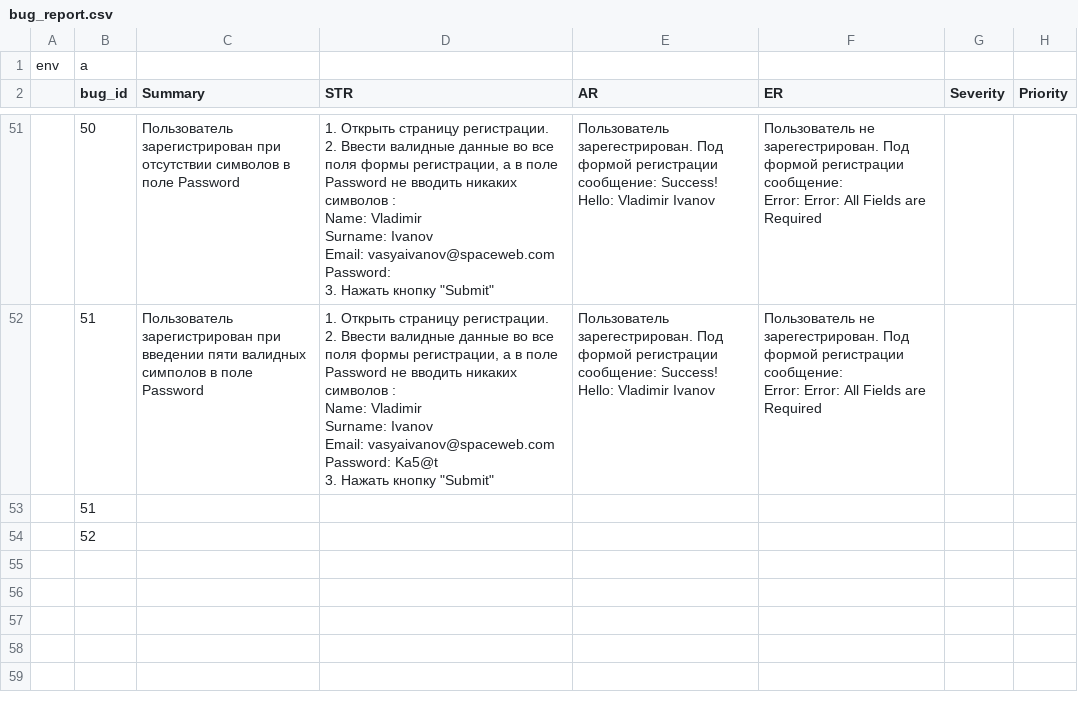
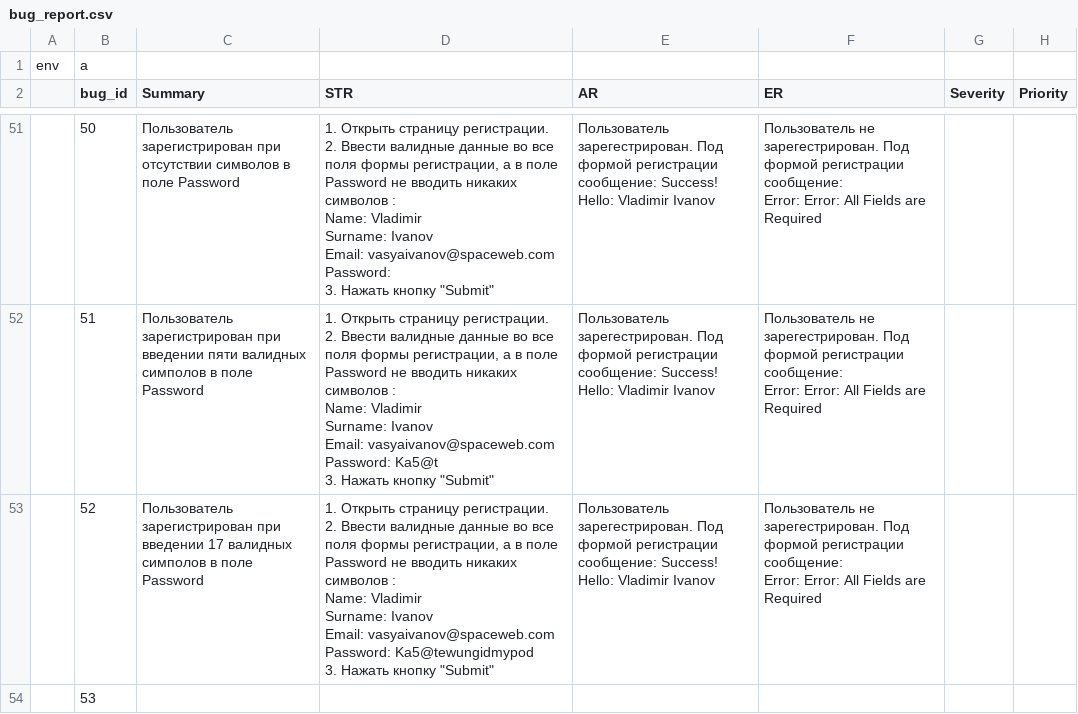
Before and after one commit to gogvyatkin/Group_27, a CSV file: Bug_report/bug_report.csv, drawn as a sheet; only a part is shown, gaps mark what is left out.

Commit message:
added bug_report

```diff
--- a/Bug_report/bug_report.csv
+++ b/Bug_report/bug_report.csv
@@ -402,3 +402,10 @@ Password: Ka5@t
 Error: Error: All Fields are Required",,
-,51,,,,,,
-,52,,,,,,
+,52,Пользователь зарегистрирован при введении 17 валидных симполов в поле Password,"1. Открыть страницу регистрации.
+2. Ввести валидные данные во все поля формы регистрации, а в поле Password не вводить никаких символов :
+Name: Vladimir
+Surname: Ivanov
+Email: vasyaivanov@spaceweb.com
+Password: Ka5@tewungidmypod
+3. Нажать кнопку ""Submit""",Пользователь зарегестрирован. Под формой регистрации сообщение: Success! Hello: Vladimir Ivanov,"Пользователь не зарегестрирован. Под формой регистрации сообщение:
+Error: Error: All Fields are Required",,
+,53,,,,,,
```
